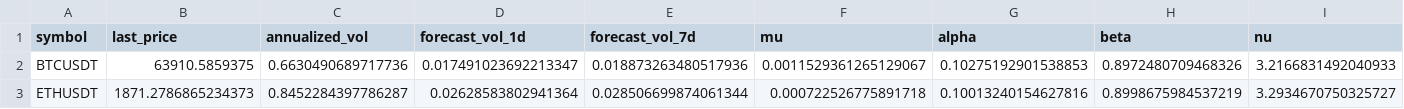
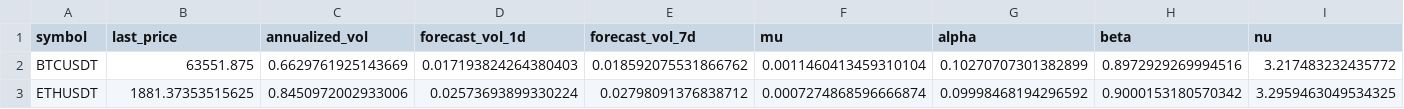
Before and after one commit to AnkeYan/crypto-pattern-lab-demo-FYP, a CSV file: data/garch_results.csv, drawn as a sheet; only a part is shown; the diff covers the shown part only; the diff names each change by its address in the sheet, - before the commit and + after, or states it on an @@ line.

```diff
--- a/data/garch_results.csv
+++ b/data/garch_results.csv
-B2 (last_price): 63910.5859375
+B2 (last_price): 63551.875
-C2 (annualized_vol): 0.6630490689717736
+C2 (annualized_vol): 0.6629761925143669
-D2 (forecast_vol_1d): 0.017491023692213347
+D2 (forecast_vol_1d): 0.017193824264380403
-E2 (forecast_vol_7d): 0.018873263480517936
+E2 (forecast_vol_7d): 0.018592075531866762
-F2 (mu): 0.0011529361265129067
+F2 (mu): 0.0011460413459310104
-G2 (alpha): 0.10275192901538853
+G2 (alpha): 0.10270707301382899
-H2 (beta): 0.8972480709468326
+H2 (beta): 0.8972929269994516
-I2 (nu): 3.2166831492040933
+I2 (nu): 3.217483232435772
-B3 (last_price): 1871.2786865234373
+B3 (last_price): 1881.37353515625
-C3 (annualized_vol): 0.8452284397786287
+C3 (annualized_vol): 0.8450972002933006
-D3 (forecast_vol_1d): 0.02628583802941364
+D3 (forecast_vol_1d): 0.02573693899330224
-E3 (forecast_vol_7d): 0.028506699874061344
+E3 (forecast_vol_7d): 0.02798091376838712
-F3 (mu): 0.000722526775891718
+F3 (mu): 0.0007274868596666874
-G3 (alpha): 0.10013240154627816
+G3 (alpha): 0.09998468194296592
-H3 (beta): 0.8998675984537219
+H3 (beta): 0.9000153180570342
-I3 (nu): 3.2934670750325727
+I3 (nu): 3.2959463049534325
```
Also changed, not shown: 31 edited cells elsewhere in this file, data/turbulence_history.csv, web/public/data/ETHUSDT.csv, 10 other files.
